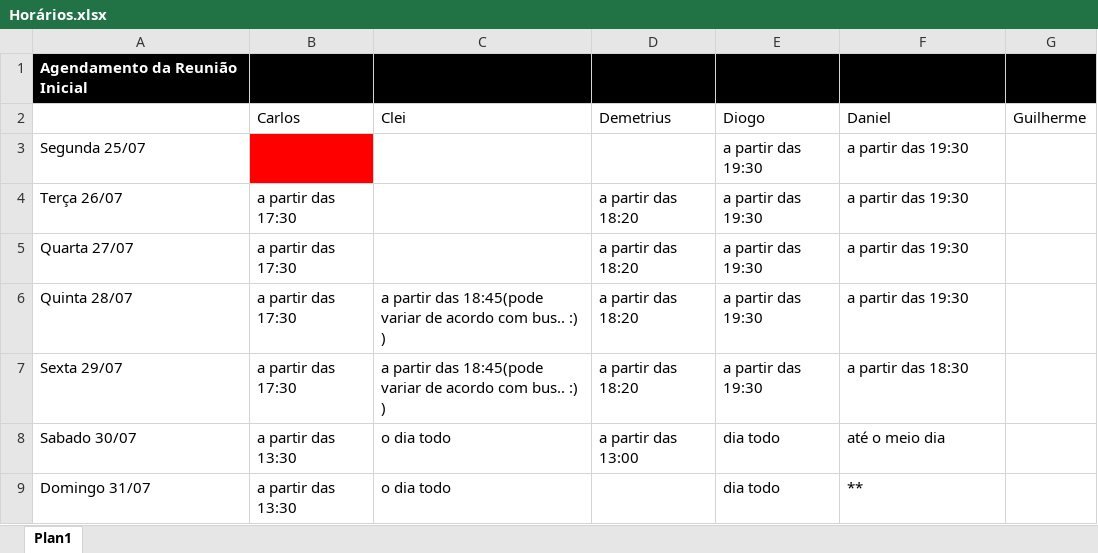
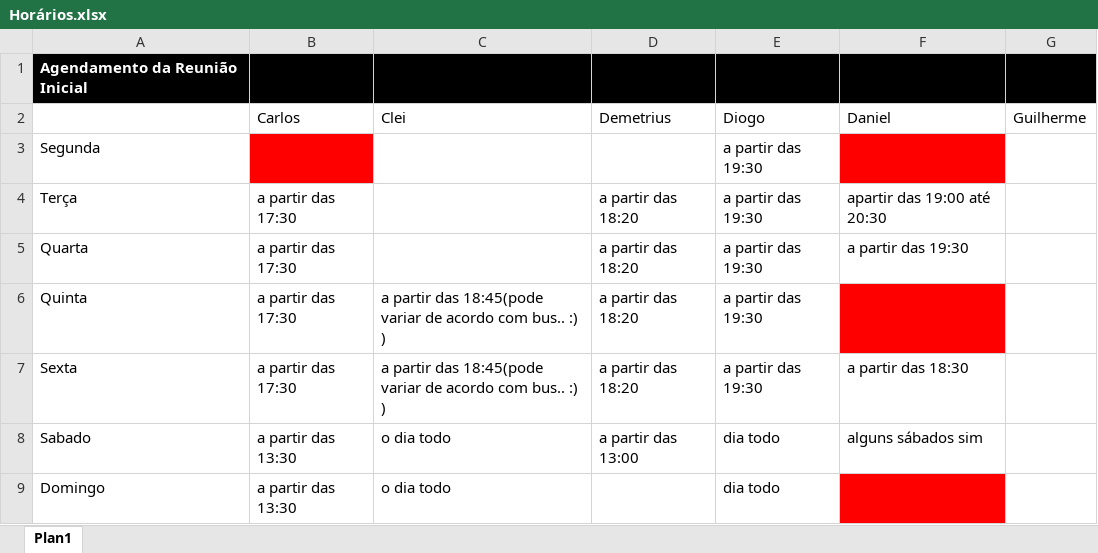
Before and after one commit to darthfreela/project123, an Excel workbook: Horários.xlsx, sheet Plan1, drawn as a sheet; values as stored, in another font and other column widths than the file's, no borders; removed rows and columns are numbered as before the commit, all else as after; the diff names each change by its address in the sheet, - before the commit and + after, or states it on an @@ line.

```diff
--- a/Horários.xlsx (sheet Plan1)
+++ b/Horários.xlsx (sheet Plan1)
-row 3: Segunda 25/07 |  |  |  | a partir das 19:30 | a partir das 19:30
+row 3: Segunda |  |  |  | a partir das 19:30
-A4: Terça 26/07
+A4: Terça
-F4 (Daniel): a partir das 19:30
+F4 (Daniel): apartir das 19:00 até 20:30
-A5: Quarta 27/07
+A5: Quarta
-A6: Quinta 28/07
+A6: Quinta
-F6 (Daniel): a partir das 19:30
+F6 (Daniel): (empty)
-F6 fill: none
+F6 fill: #FF0000
-A7: Sexta 29/07
+A7: Sexta
-A8: Sabado 30/07
+A8: Sabado
-F8 (Daniel): até o meio dia
+F8 (Daniel): alguns sábados sim
-A9: Domingo 31/07
+A9: Domingo
-F9 (Daniel): **
+F9 (Daniel): (empty)
-F9 fill: none
+F9 fill: #FF0000
```
